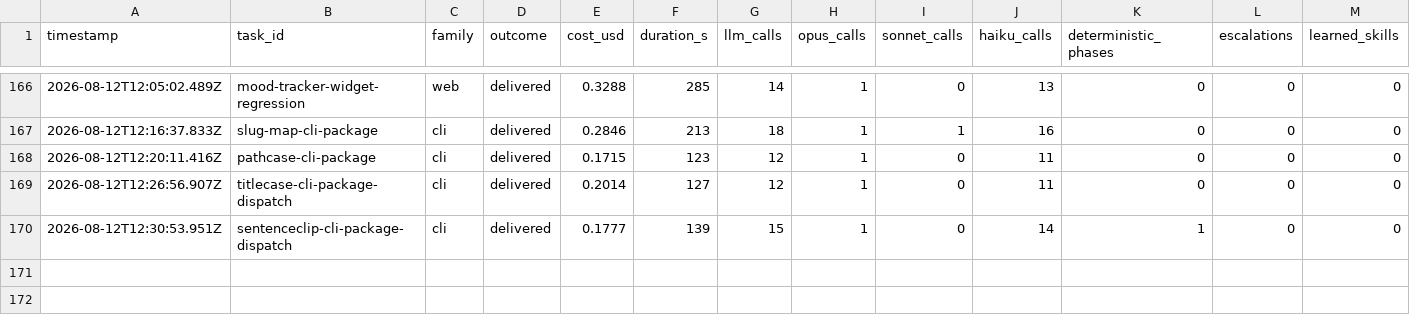
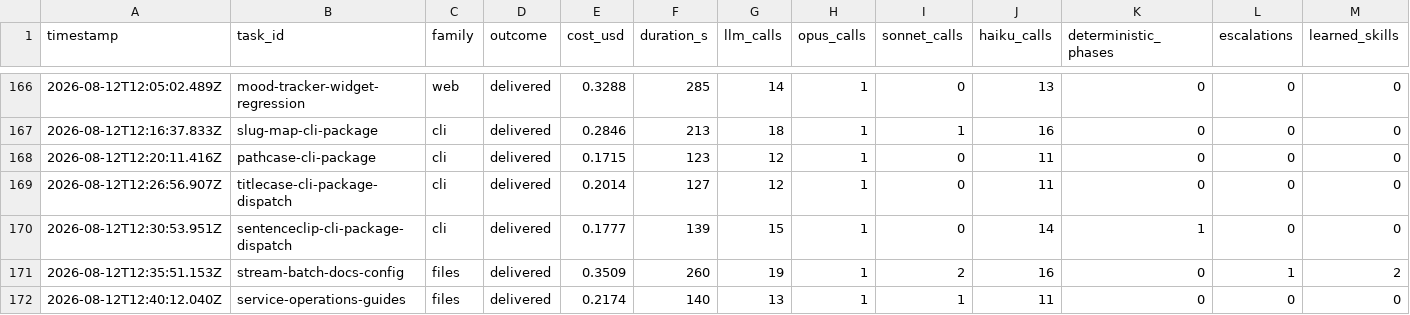
Before and after one commit to mgtf/atoma, a CSV file: burnin/results.csv, drawn as a sheet; only a part is shown, gaps mark what is left out; rows hold the shown columns only; the diff names each change by its address in the sheet, - before the commit and + after, or states it on an @@ line.

Commit message:
Preserve section scope in compiled verifiers
Keep item-count requirements attached to their named markdown section so correct prose siblings no longer trigger deterministic false failures.

```diff
--- a/burnin/results.csv
+++ b/burnin/results.csv
+row 171: 2026-08-12T12:35:51.153Z | stream-batch-docs-config | files | delivered | 0.3509 | 260 | 19 | 1 | 2 | 16 | 0 | 1 | 2
+row 172: 2026-08-12T12:40:12.040Z | service-operations-guides | files | delivered | 0.2174 | 140 | 13 | 1 | 1 | 11 | 0 | 0 | 0
```
Also changed, not shown: 5 other files.
